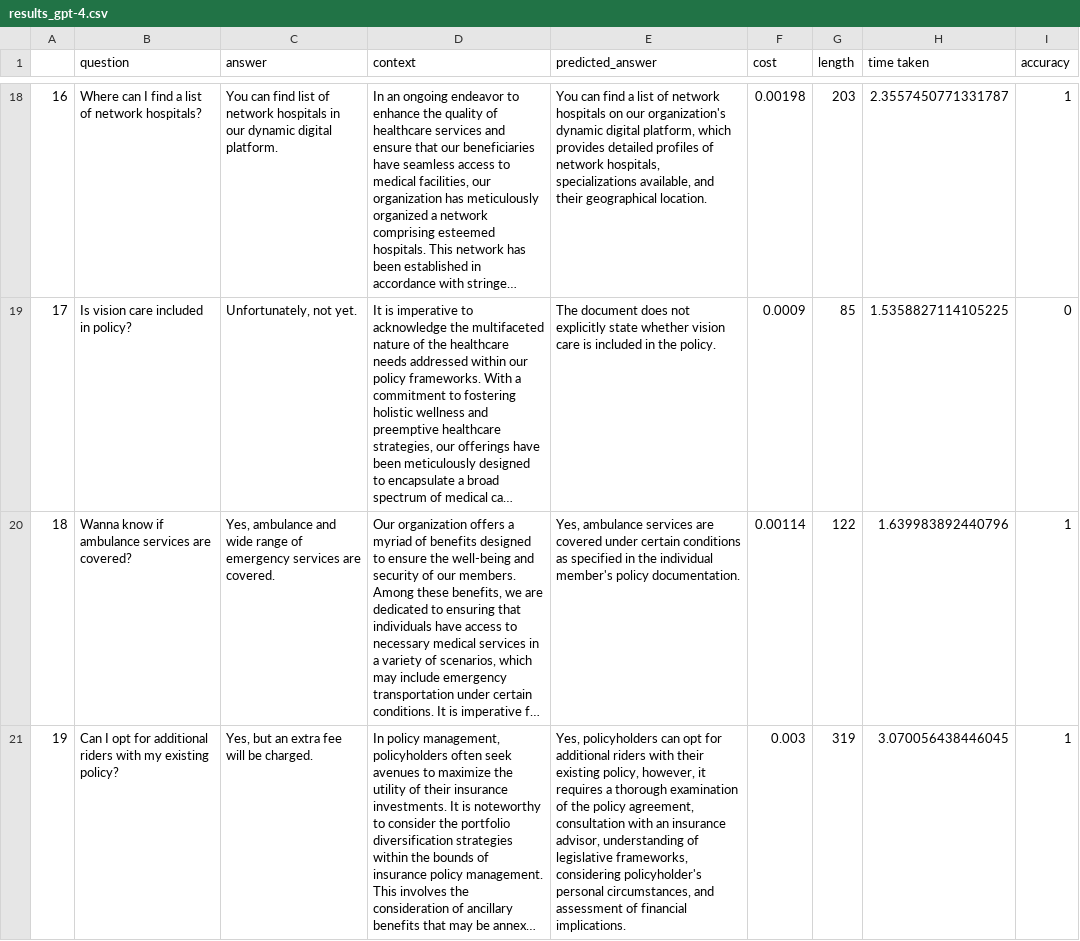
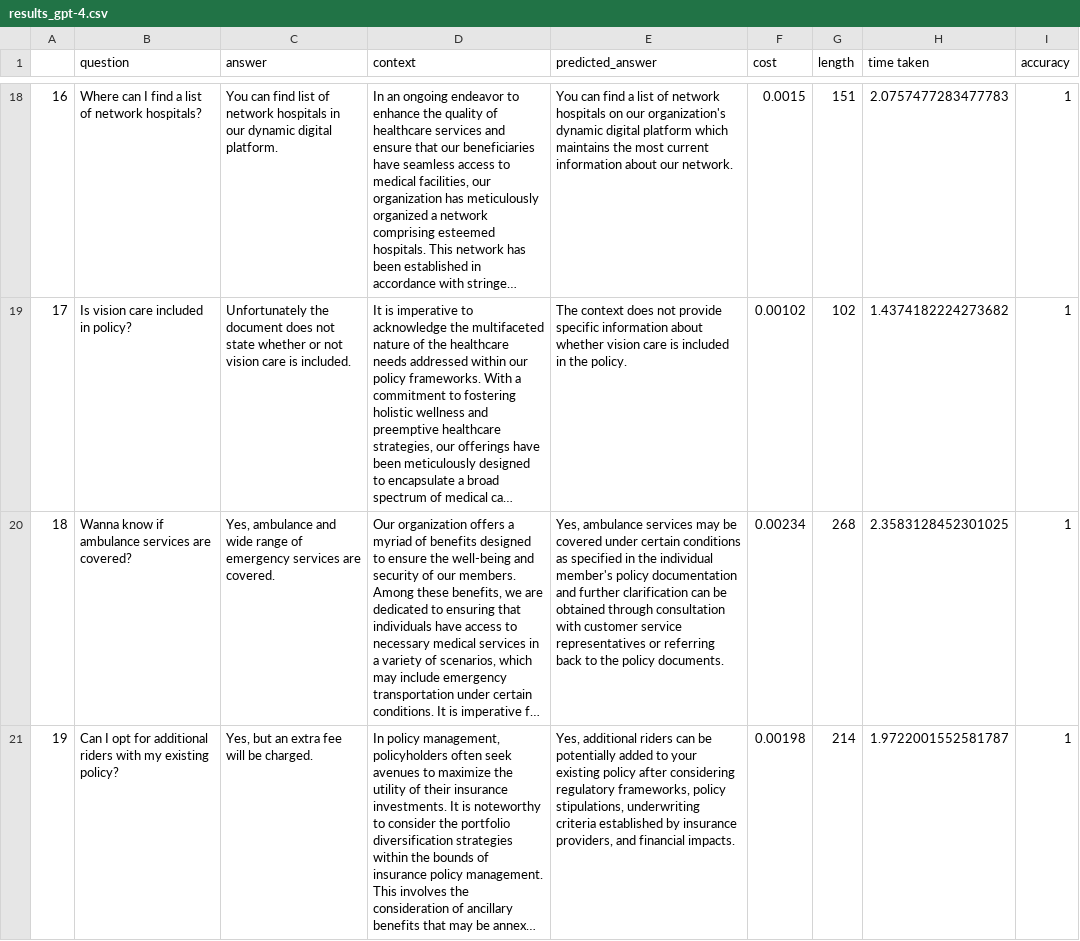
Before and after one commit to ritza-co/BASIC-enterprise-ai-benchmark, a CSV file: results/results_gpt-4.csv, drawn as a sheet; only a part is shown, gaps mark what is left out; long unchanged cells end in …; the diff covers the shown part only; the diff names each change by its address in the sheet, - before the commit and + after, or states it on an @@ line.

```diff
--- a/results/results_gpt-4.csv
+++ b/results/results_gpt-4.csv
-E18 (predicted_answer): …dynamic digital platform, which provides detailed profiles of network hospitals, specializations available, and their geographical location.
+E18 (predicted_answer): …dynamic digital platform which maintains the most current information about our network.
-F18 (cost): 0.00198
+F18 (cost): 0.0015
-G18 (length): 203
+G18 (length): 151
-H18 (time taken): 2.3557450771331787
+H18 (time taken): 2.0757477283477783
-C19 (answer): Unfortunately, not yet.
+C19 (answer): Unfortunately the document does not state whether or not vision care is included.
-E19 (predicted_answer): The document does not explicitly state whether vision…
+E19 (predicted_answer): The context does not provide specific information about whether vision…
-F19 (cost): 0.0009
+F19 (cost): 0.00102
-G19 (length): 85
+G19 (length): 102
-H19 (time taken): 1.5358827114105225
+H19 (time taken): 1.4374182224273682
-I19 (accuracy): 0
+I19 (accuracy): 1
-E20 (predicted_answer): …ambulance services are covered under certain conditions as specified in the individual member's policy documentation.
+E20 (predicted_answer): …ambulance services may be covered under certain conditions as specified in the individual member's policy documentation and further clarification can be obtained through consultation with customer service representatives or referring back to the policy documents.
-F20 (cost): 0.00114
+F20 (cost): 0.00234
-G20 (length): 122
+G20 (length): 268
-H20 (time taken): 1.639983892440796
+H20 (time taken): 2.3583128452301025
-E21 (predicted_answer): Yes, policyholders can opt for additional riders with their existing policy, however, it requires a thorough examination of the policy agreement, consultation with an insurance advisor, understanding of legislative frameworks, considering policyholder's personal circumstances, and assessment of financial implications.
+E21 (predicted_answer): Yes, additional riders can be potentially added to your existing policy after considering regulatory frameworks, policy stipulations, underwriting criteria established by insurance providers, and financial impacts.
-F21 (cost): 0.003
+F21 (cost): 0.00198
-G21 (length): 319
+G21 (length): 214
-H21 (time taken): 3.070056438446045
+H21 (time taken): 1.9722001552581787
```
Also changed, not shown: 91 edited cells elsewhere in this file, results/Final_BASIC_Rankings.csv, 3 other files.
